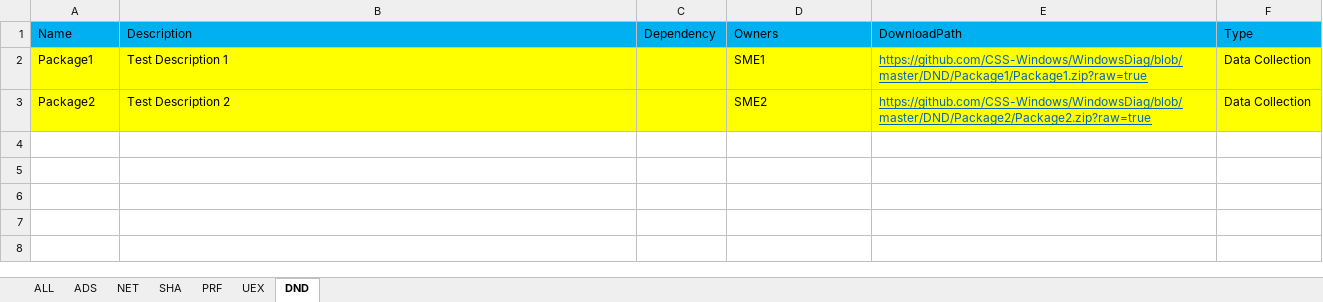
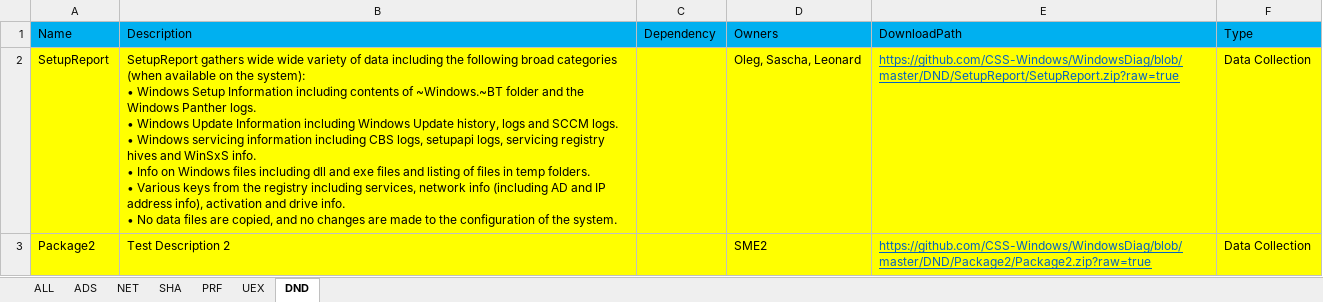
Before and after one commit to CSS-Windows/WindowsDiag, an Excel workbook: Windows_PODs.xlsx, sheet DND, drawn as a sheet; values as stored, in another font and other column widths than the file's, no borders; removed rows and columns are numbered as before the commit, all else as after; ↵ is a line break in a cell; the diff names each change by its address in the sheet, - before the commit and + after, or states it on an @@ line.

Commit message:
Update Windows_PODs.xlsx

```diff
--- a/Windows_PODs.xlsx (sheet DND)
+++ b/Windows_PODs.xlsx (sheet DND)
-row 2: Package1 | Test Description 1 |  | SME1 | https://github.com/CSS-Windows/WindowsDiag/blob/master/DND/Package1/Package1.zip?raw=true | Data Collection
+row 2: SetupReport | SetupReport gathers wide wide variety of data including the following broad categories (when available on the system): ↵ • Windows Setup Information including contents of ~Windows.~BT folder and the Windows Panther logs. ↵ • Windows Update Information including Windows Update history, logs and SCCM logs. ↵ • Windows servicing information including CBS logs, setupapi logs, servicing registry hives and WinSxS info. ↵ • Info on Windows files including dll and exe files and listing of files in temp folders. ↵ • Various keys from the registry including services, network info (including AD and IP address info), activation and drive info. ↵ • No data files are copied, and no changes are made to the configuration of the system. |  | Oleg, Sascha, Leonard | https://github.com/CSS-Windows/WindowsDiag/blob/master/DND/SetupReport/SetupReport.zip?raw=true | Data Collection
```
